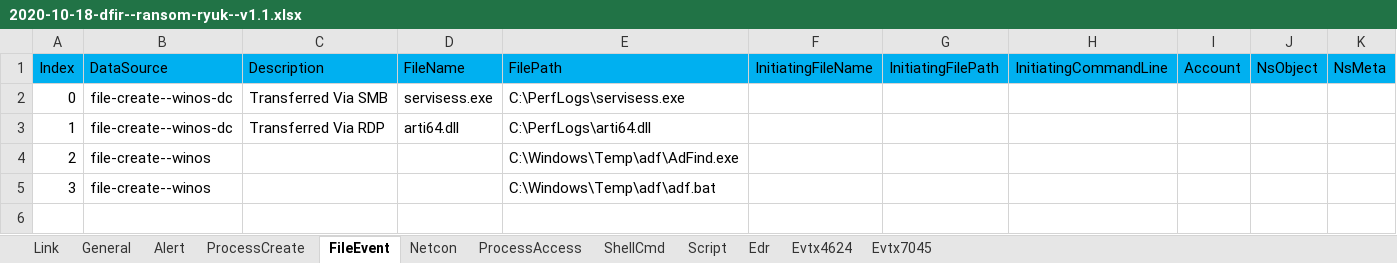
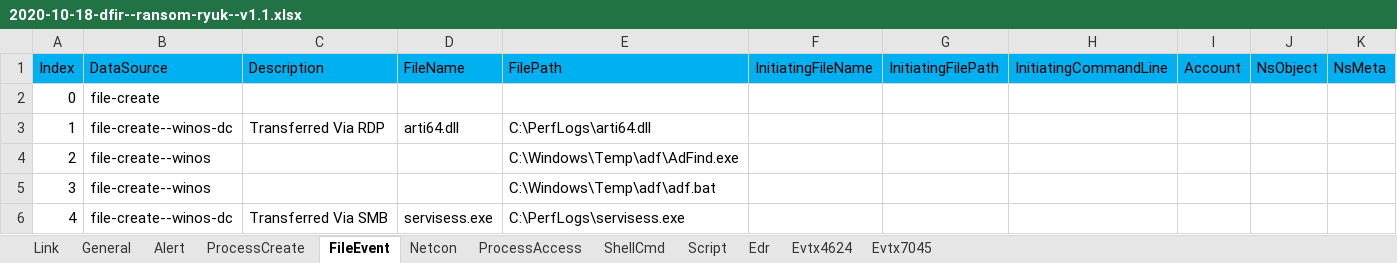
Before and after one commit to harveywargo2/h2w-delta, an Excel workbook: delta2/evidence/dfir/2020-10-18-dfir--ransom-ryuk--v1.1.xlsx, sheet FileEvent, drawn as a sheet; values as stored, in another font and other column widths than the file's, no borders; table styles not drawn; the diff names each change by its address in the sheet, - before the commit and + after, or states it on an @@ line.

```diff
--- a/delta2/evidence/dfir/2020-10-18-dfir--ransom-ryuk--v1.1.xlsx (sheet FileEvent)
+++ b/delta2/evidence/dfir/2020-10-18-dfir--ransom-ryuk--v1.1.xlsx (sheet FileEvent)
-B2 (DataSource): file-create--winos-dc
+B2 (DataSource): file-create
-C2 (Description): Transferred Via SMB
+C2 (Description): (empty)
-D2 (FileName): servisess.exe
+D2 (FileName): (empty)
-E2 (FilePath): C:\PerfLogs\servisess.exe
+E2 (FilePath): (empty)
+row 6: 4 | file-create--winos-dc | Transferred Via SMB | servisess.exe | C:\PerfLogs\servisess.exe
```
Also changed, not shown: sheet Alert, sheet General, sheet ProcessCreate, sheet Script, sheet ShellCmd, sheet Evtx4624, 3 more sheets, delta2/evidence/dfir/2020-04-04-dfir--ransom-unknown--v1.1.xlsx, delta2/evidence/dfir/2020-06-10-dfir--ransom-lockbit--v1.1.xlsx, 4 other files.
